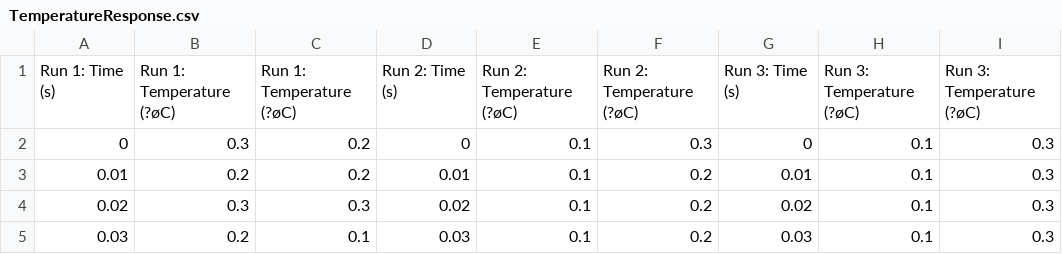
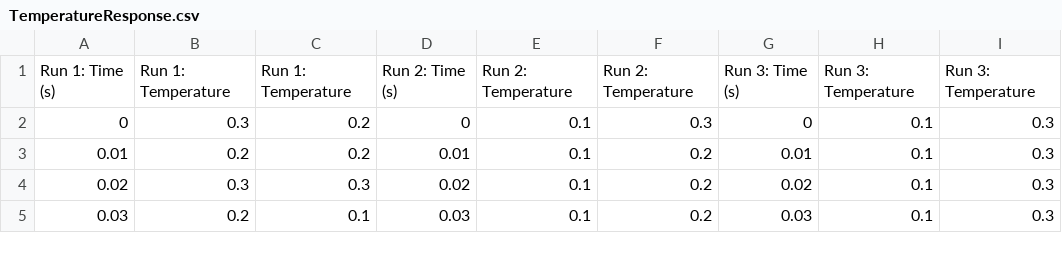
Before and after one commit to TobGerken/ISAT300, a CSV file: Data/TemperatureResponse.csv, drawn as a sheet; only a part is shown; the diff names each change by its address in the sheet, - before the commit and + after, or states it on an @@ line.

Commit message:
fixed t header

```diff
--- a/Data/TemperatureResponse.csv
+++ b/Data/TemperatureResponse.csv
-B1: Run 1: Temperature (?øC)
+B1: Run 1: Temperature
-C1: Run 1: Temperature (?øC)
+C1: Run 1: Temperature
-E1: Run 2: Temperature (?øC)
+E1: Run 2: Temperature
-F1: Run 2: Temperature (?øC)
+F1: Run 2: Temperature
-H1: Run 3: Temperature (?øC)
+H1: Run 3: Temperature
-I1: Run 3: Temperature (?øC)
+I1: Run 3: Temperature
```
